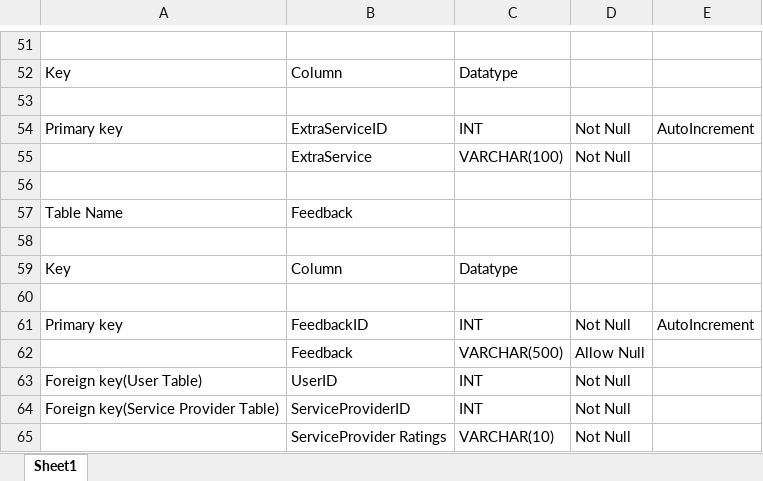
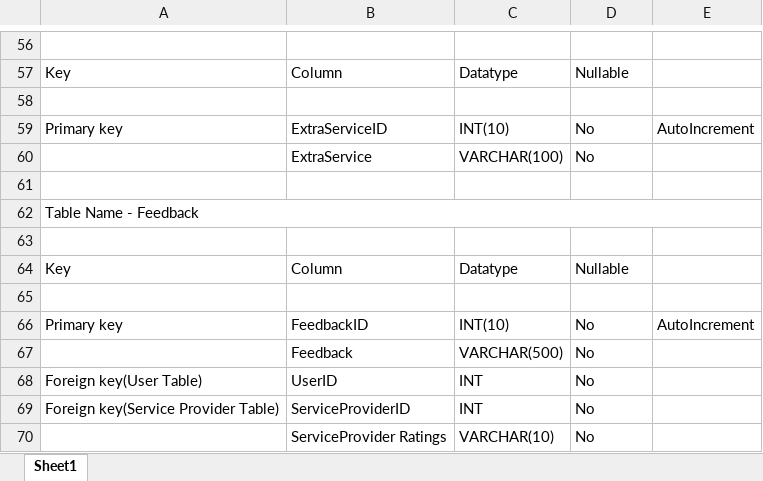
Before and after one commit to Kevalgor12/Helperland, an Excel workbook: Database/Helperland_database_schema.xlsx, sheet Sheet1, drawn as a sheet; only a part is shown, gaps mark what is left out; values as stored, in another font and other column widths than the file's, no cell formats; removed rows and columns are numbered as before the commit, all else as after; the diff covers the shown part only; the diff names each change by its address in the sheet, - before the commit and + after, or states it on an @@ line.

```diff
--- a/Database/Helperland_database_schema.xlsx (sheet Sheet1)
+++ b/Database/Helperland_database_schema.xlsx (sheet Sheet1)
-D57: (empty)
+D57: Nullable
-C59: INT
+C59: INT(10)
-D59:D60: Not Null
+D59:D60: No
-row 57: Table Name | Feedback
+row 62: Table Name - Feedback
-D64: (empty)
+D64: Nullable
-C66: INT
+C66: INT(10)
-D66: Not Null
+D66: No
-D67: Allow Null
+D67: No
-D68:D70: Not Null
+D68:D70: No
```
Also changed, not shown: 11 added rows, 6 removed rows, 36 edited cells and merged cells elsewhere in this sheet, cell formats.
